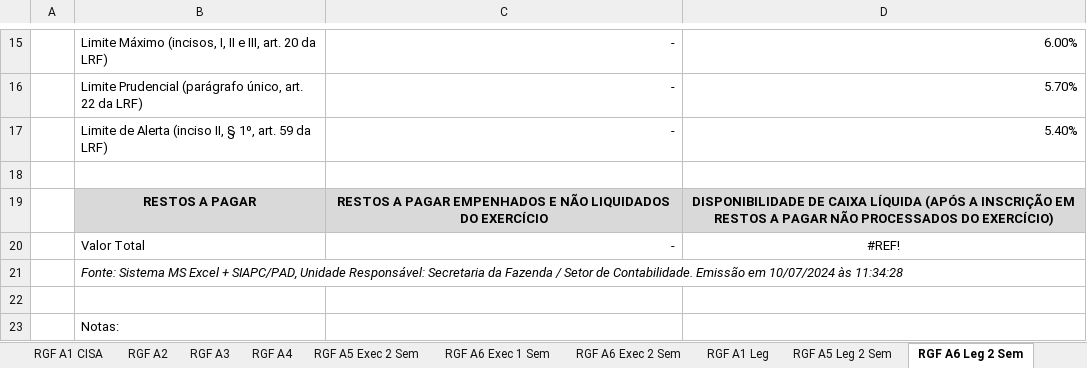
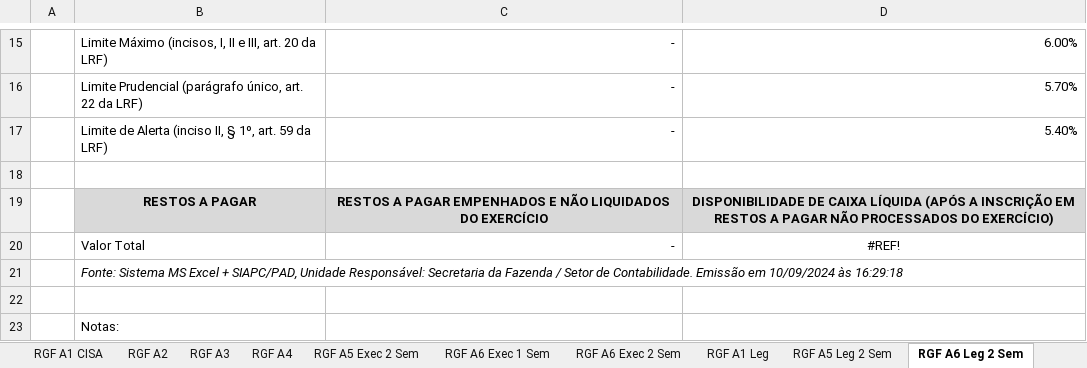
Before and after one commit to everton3x/rptgen, an Excel workbook: tpl/relatorios fiscais v2024.99.00.xlsx, sheet RGF A6 Leg 2 Sem, drawn as a sheet; only a part is shown, gaps mark what is left out; values as stored, in another font and other column widths than the file's, no borders; the diff names each change by its address in the sheet, - before the commit and + after, or states it on an @@ line.

```diff
--- a/tpl/relatorios fiscais v2024.99.00.xlsx (sheet RGF A6 Leg 2 Sem)
+++ b/tpl/relatorios fiscais v2024.99.00.xlsx (sheet RGF A6 Leg 2 Sem)
-B21: …Emissão em 10/07/2024 às 11:34:28
+B21: …Emissão em 10/09/2024 às 16:29:18
```
Also changed, not shown: sheet RREO A9, sheet RGF A6 Exec 1 Sem, sheet RGF A6 Consolidado, sheet RGF A6 Exec 2 Sem, sheet RGF A1 COFRON, sheet RGF A1 CISA, 26 more sheets.
